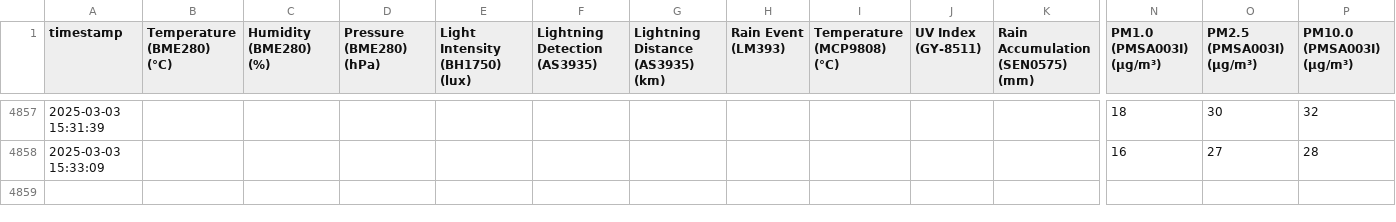
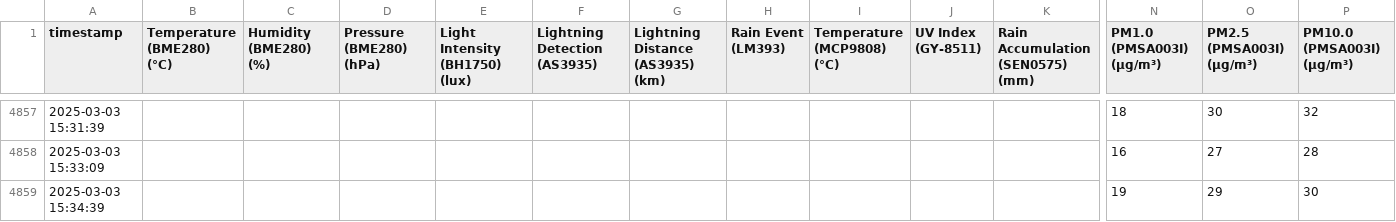
Before and after one commit to mitsos1989/weather_station, a CSV file: weather_station_data.csv, drawn as a sheet; only a part is shown, gaps mark what is left out; rows hold the shown columns only; the diff names each change by its address in the sheet, - before the commit and + after, or states it on an @@ line.

Commit message:
automatic push git

```diff
--- a/weather_station_data.csv
+++ b/weather_station_data.csv
+row 4859: 2025-03-03 15:34:39 |  |  |  |  |  |  |  |  |  |  | 19 | 29 | 30
```
